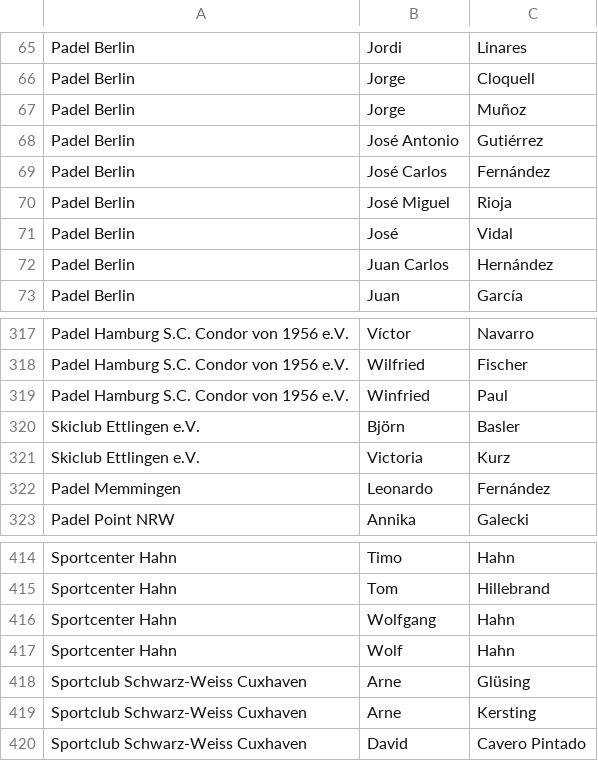
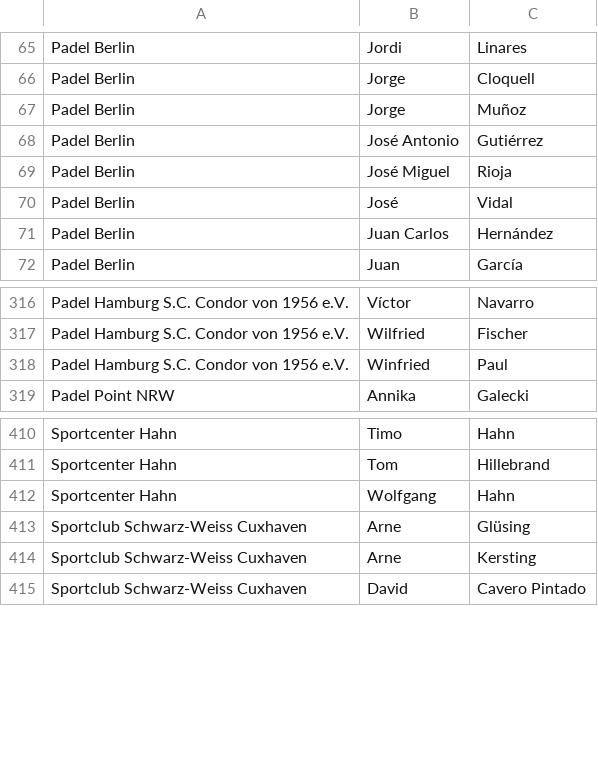
Before and after one commit to Padelanalytics/padelanalytics, a CSV file: tournaments/csv/PA_Players_Clubs.csv, drawn as a sheet; only a part is shown, gaps mark what is left out; the diff names each change by its address in the sheet, - before the commit and + after, or states it on an @@ line.

Commit message:
Delete players and clubs that do not exists from players_club csv file.

```diff
--- a/tournaments/csv/PA_Players_Clubs.csv
+++ b/tournaments/csv/PA_Players_Clubs.csv
-row 69: Padel Berlin | José Carlos | Fernández
-row 320: Skiclub Ettlingen e.V. | Björn | Basler
-row 321: Skiclub Ettlingen e.V. | Victoria | Kurz
-row 322: Padel Memmingen | Leonardo | Fernández
-row 417: Sportcenter Hahn | Wolf | Hahn
```
